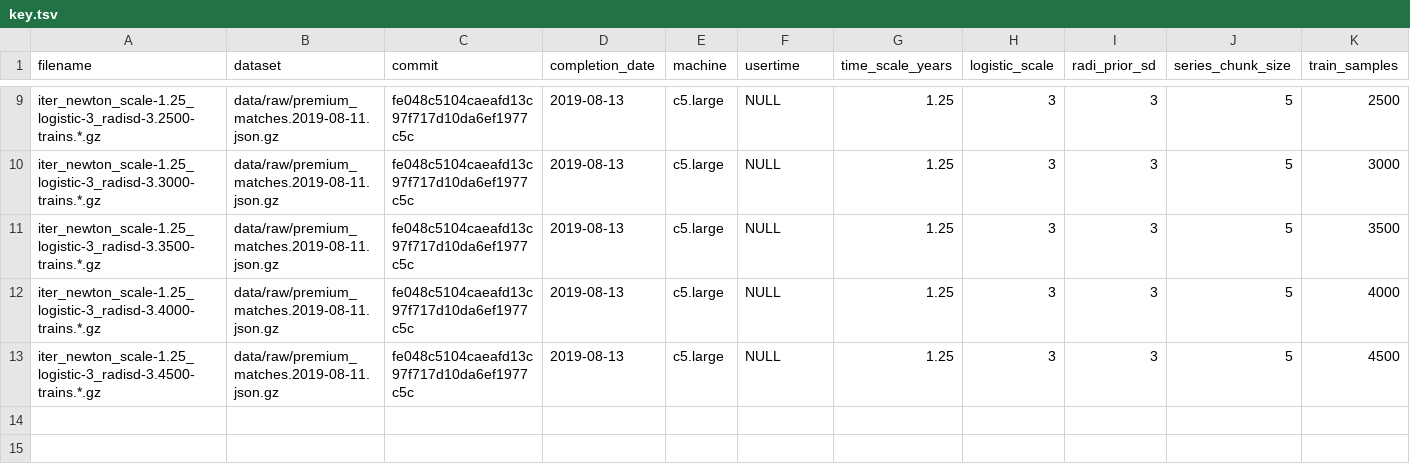
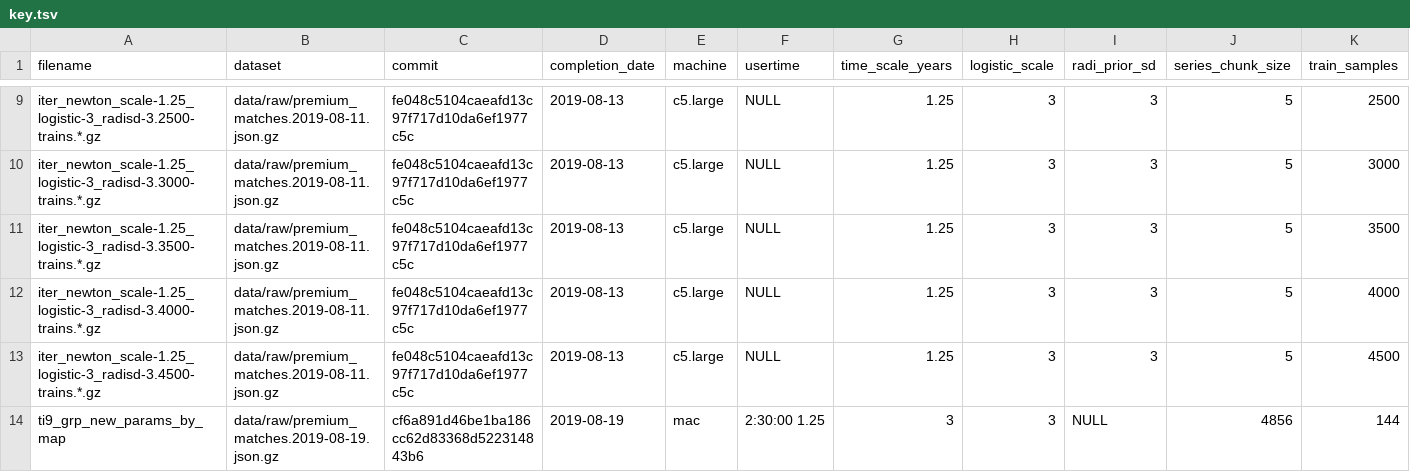
Before and after one commit to yl3/dota2, a TSV file: fitted/key.tsv, drawn as a sheet; only a part is shown, gaps mark what is left out; rows hold the shown columns only; the diff names each change by its address in the sheet, - before the commit and + after, or states it on an @@ line.

```diff
--- a/fitted/key.tsv
+++ b/fitted/key.tsv
+row 14: ti9_grp_new_params_by_map | data/raw/premium_matches.2019-08-19.json.gz | cf6a891d46be1ba186cc62d83368d522314843b6 | 2019-08-19 | mac | 2:30:00 1.25 | 3 | 3 | NULL | 4856 | 144
```
Also changed, not shown: 3 other files.
